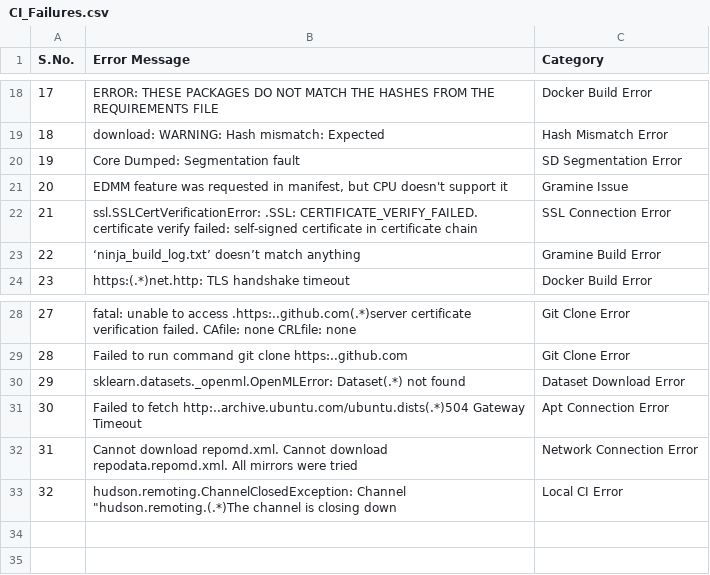
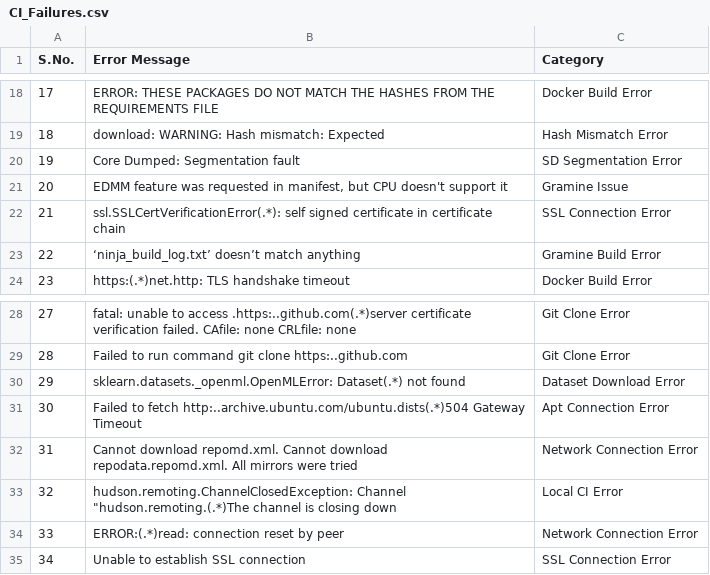
Before and after one commit to sreeharikax/gramine_ci_report, a CSV file: data/CI_Failures.csv, drawn as a sheet; only a part is shown, gaps mark what is left out.

Commit message:
Updated failure list

```diff
--- a/data/CI_Failures.csv
+++ b/data/CI_Failures.csv
@@ -21,3 +21,3 @@
 20,"EDMM feature was requested in manifest, but CPU doesn't support it",Gramine Issue
-21,ssl.SSLCertVerificationError: .SSL: CERTIFICATE_VERIFY_FAILED. certificate verify failed: self-signed certificate in certificate chain,SSL Connection Error
+21,ssl.SSLCertVerificationError(.*): self signed certificate in certificate chain,SSL Connection Error
 22,‘ninja_build_log.txt’ doesn’t match anything,Gramine Build Error
@@ -33 +33,3 @@
 32,hudson.remoting.ChannelClosedException: Channel "hudson.remoting.(.*)The channel is closing down,Local CI Error
+33,ERROR:(.*)read: connection reset by peer,Network Connection Error
+34,Unable to establish SSL connection,SSL Connection Error
```
